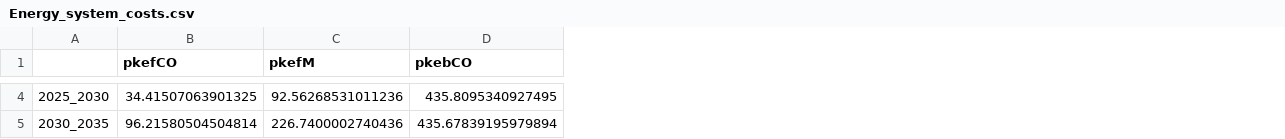
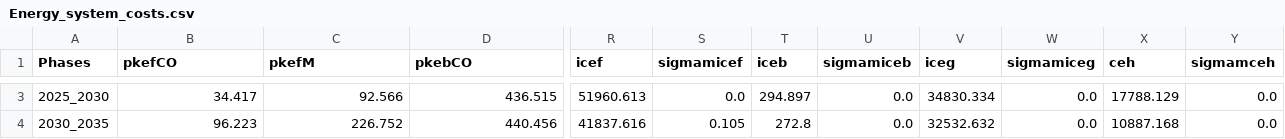
Before and after one commit to energyscope/EnergyScope_coupling_GEMMES, a CSV file: EnergyScope_Pathway/src/Energy_system_costs.csv, drawn as a sheet; only a part is shown, gaps mark what is left out; addresses are those after the commit; the diff covers the shown part only; the diff names each change by its address in the sheet, - before the commit and + after, or states it on an @@ line.

```diff
--- a/EnergyScope_Pathway/src/Energy_system_costs.csv
+++ b/EnergyScope_Pathway/src/Energy_system_costs.csv
+column R (icef), rows 3-4: 51960.613 | 41837.616
+column S (sigmamicef), rows 3-4: 0.0 | 0.105
+column T (iceb), rows 3-4: 294.897 | 272.8
+column U (sigmamiceb), rows 3-4: 0.0 | 0.0
+column V (iceg), rows 3-4: 34830.334 | 32532.632
+column W (sigmamiceg), rows 3-4: 0.0 | 0.0
+column X (ceh), rows 3-4: 17788.129 | 10887.168
+column Y (sigmamceh), rows 3-4: 0.0 | 0.0
-A1: (empty)
+A1: Phases
-B3 (pkefCO): 34.41507063901325
+B3 (pkefCO): 34.417
-C3 (pkefM): 92.56268531011236
+C3 (pkefM): 92.566
-D3 (pkebCO): 435.8095340927495
+D3 (pkebCO): 436.515
-B4 (pkefCO): 96.21580504504814
+B4 (pkefCO): 96.223
-C4 (pkefM): 226.7400002740436
+C4 (pkefM): 226.752
-D4 (pkebCO): 435.67839195979894
+D4 (pkebCO): 440.456
```
Also changed, not shown: 1 removed row and 90 edited cells elsewhere in this file, 5 other files.
